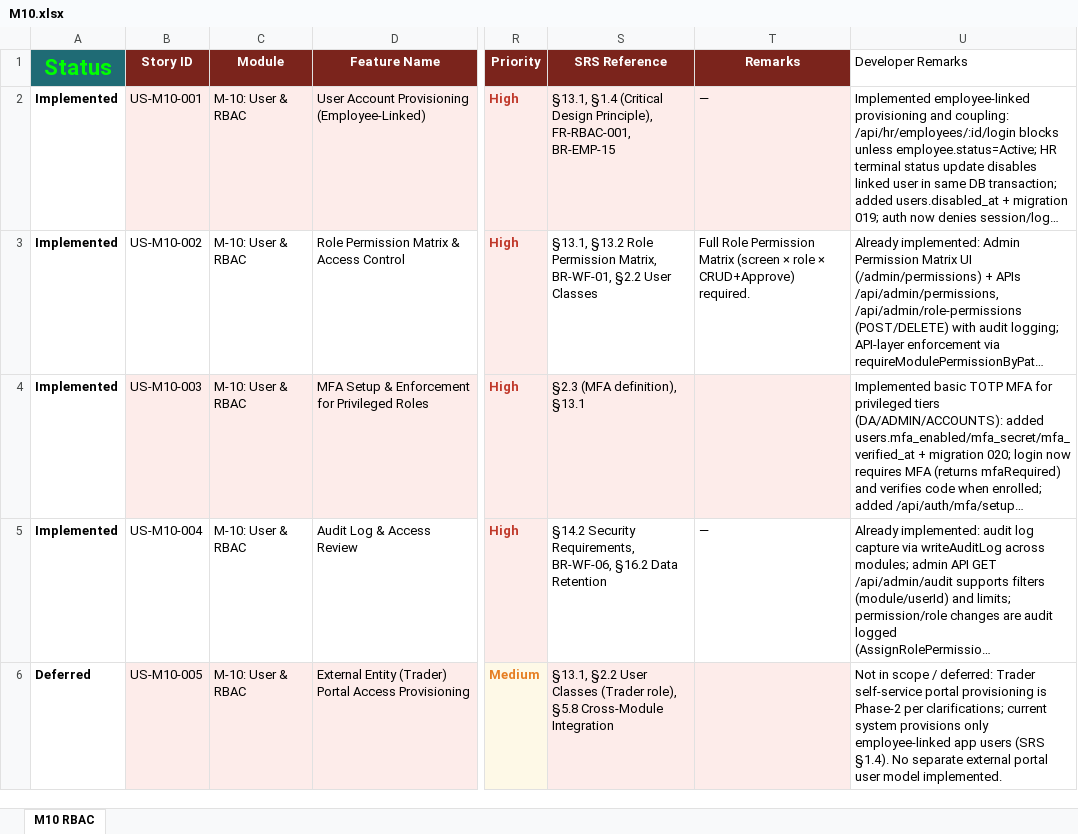
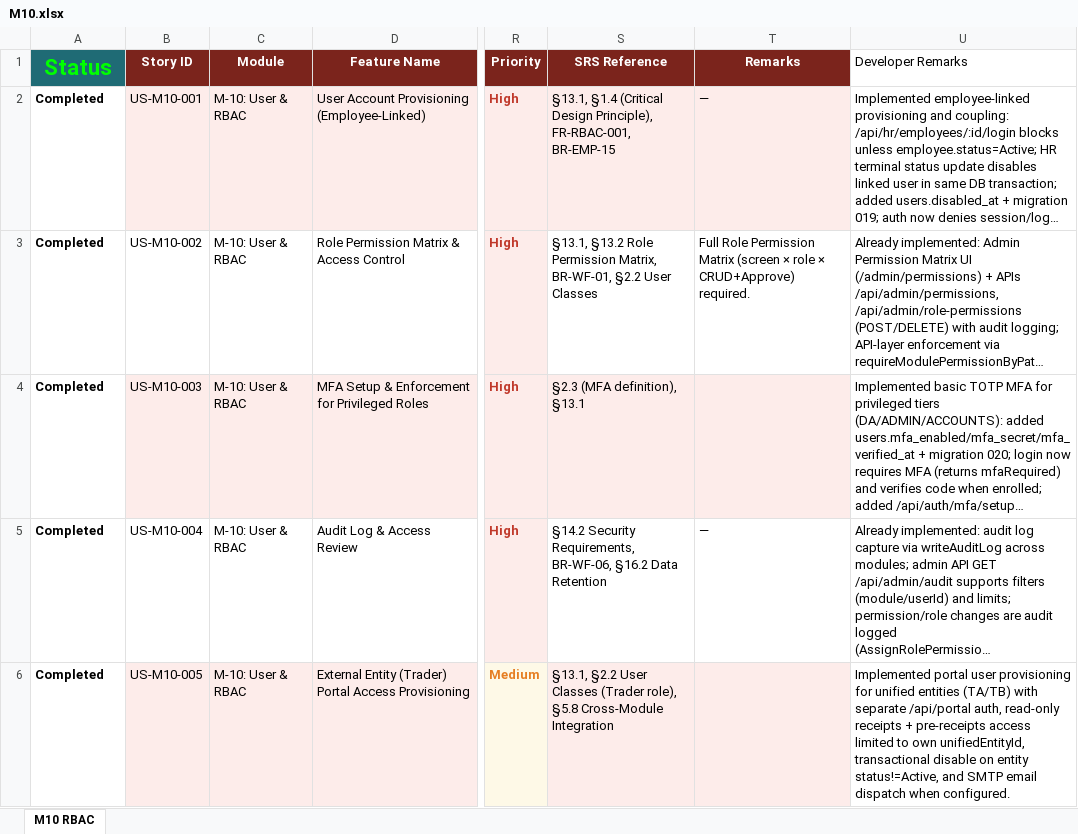
Before and after one commit to hrsrini/gapmc-management-system, an Excel workbook: requirements/M10.xlsx, sheet M10 RBAC, drawn as a sheet; only a part is shown, gaps mark what is left out; long unchanged cells end in …; values as stored, in another font and other column widths than the file's, no borders; the diff names each change by its address in the sheet, - before the commit and + after, or states it on an @@ line.

```diff
--- a/requirements/M10.xlsx (sheet M10 RBAC)
+++ b/requirements/M10.xlsx (sheet M10 RBAC)
-A2:A5 (Status): Implemented
+A2:A5 (Status): Completed
-A6 (Status): Deferred
+A6 (Status): Completed
-U6 (Developer Remarks): Not in scope / deferred: Trader self-service portal provisioning is Phase-2 per clarifications; current system provisions only employee-linked app users (SRS §1.4). No separate external portal user model implemented.
+U6 (Developer Remarks): Implemented portal user provisioning for unified entities (TA/TB) with separate /api/portal auth, read-only receipts + pre-receipts access limited to own unifiedEntityId, transactional disable on entity status!=Active, and SMTP email dispatch when configured.
```
Also changed, not shown: docs/Client-PM-Input-Register.xlsx, requirements/M01.xlsx, 40 other files.
